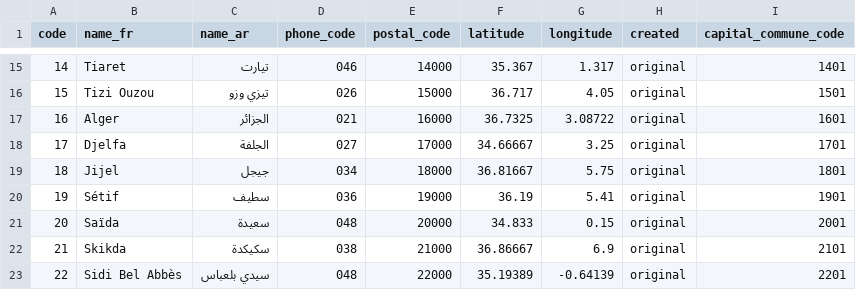
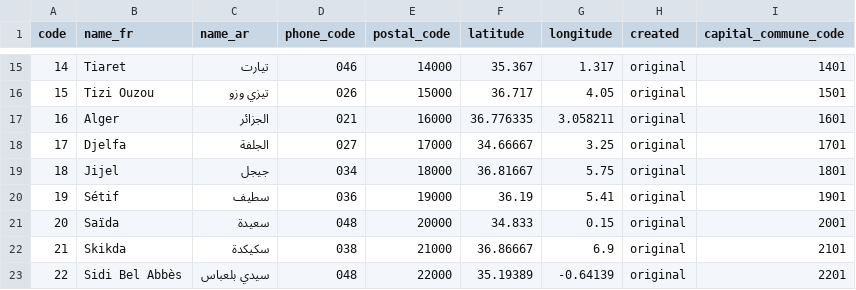
Before and after one commit to yasserstudio/geoalgeria, a CSV file: packages/dataset/data/csv/wilayas.csv, drawn as a sheet; only a part is shown, gaps mark what is left out.

Commit message:
fix(dataset): wilaya 16's capital point moves onto Alger Centre
Decret n° 84-79 names Alger as the chef-lieu of the wilaya d'Alger, which is
the commune Alger Centre (1601). The published capital point was an
OpenStreetMap admin_centre at 36.7325, 3.08722, which is 1.3 km from the centre
of Kouba and 5.5 km from Alger Centre, so the wilaya's own point sat in a
commune that is not its capital.

It now reads 36.776335, 3.058211, the coordinate the commune record already
carries for Alger Centre, in all five files that carry a capital point:
data/algeria.json, data/csv/wilayas.csv, data/sql/full.sql,
data/geojson/wilayas.geojson and algeria.geojson. The move is 5.5 km
north-west, onto the city centre.

All 69 capital points now sit on the centre of their own capital commune, so
test/wilaya-capital-commune.test.mjs drops its one exception and the
capital-point check has no exemptions.

Because the new value is one of the 62 OpenStreetMap-derived commune centres,
it carries their ODbL 1.0 terms wherever it appears, which the package LICENSE
and NOTICE already state for those points.

Nothing in this repository derives from the wilaya point: the wilaya_centroid
records in agriculture already use the chef-lieu commune centre and
industrie-pharmaceutique uses a polygon centroid. The web app reads it for
wilaya capital markers and picks the new value up at the lockstep.

Refs yasserstudio/geoalgeria.com#228.

```diff
--- a/packages/dataset/data/csv/wilayas.csv
+++ b/packages/dataset/data/csv/wilayas.csv
@@ -16,3 +16,3 @@ code,name_fr,name_ar,phone_code,postal_code,latitude,longitude,created,capital_c
 15,Tizi Ouzou,تيزي وزو,026,15000,36.717,4.05,original,1501
-16,Alger,الجزائر,021,16000,36.7325,3.08722,original,1601
+16,Alger,الجزائر,021,16000,36.776335,3.058211,original,1601
 17,Djelfa,الجلفة,027,17000,34.66667,3.25,original,1701
```
Also changed, not shown: 8 other files.
